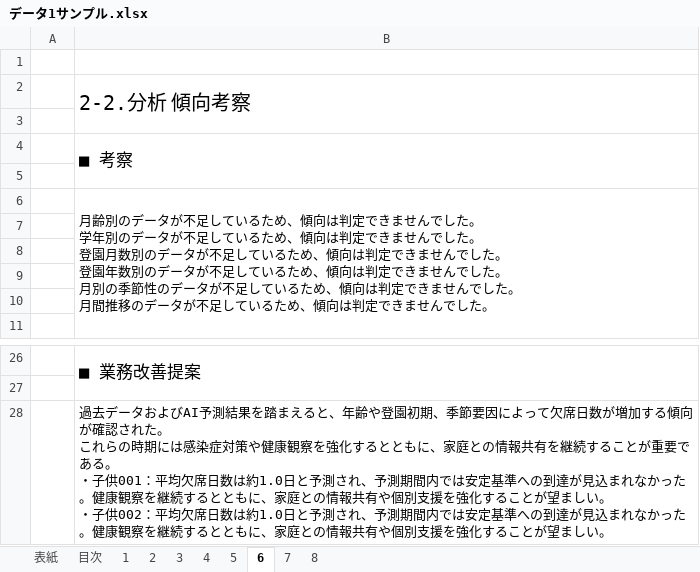
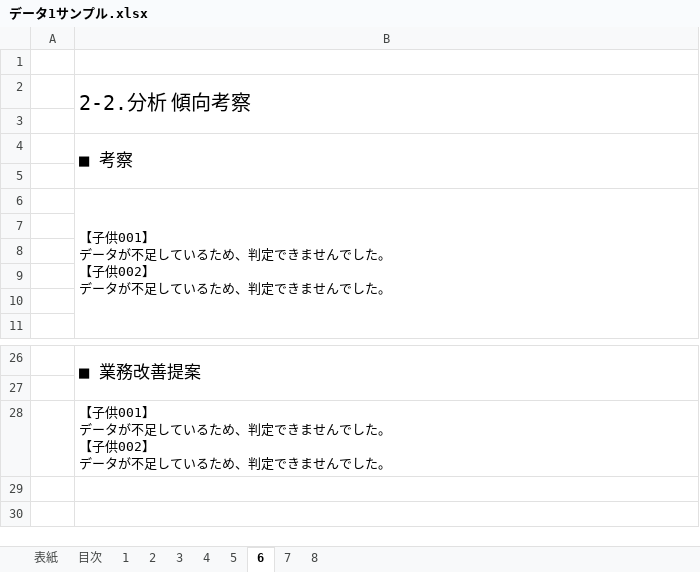
Before and after one commit to nanati915-cloud/absence-prediction, an Excel workbook: output/reports/サンプル/データ1サンプル.xlsx, sheet 6, drawn as a sheet; only a part is shown, gaps mark what is left out; values as stored, in another font and other column widths than the file's, no borders; ↵ is a line break in a cell; the diff names each change by its address in the sheet, - before the commit and + after, or states it on an @@ line.

```diff
--- a/output/reports/サンプル/データ1サンプル.xlsx (sheet 6)
+++ b/output/reports/サンプル/データ1サンプル.xlsx (sheet 6)
-B6: 月齢別のデータが不足しているため、傾向は判定できませんでした。 ↵ 学年別のデータが不足しているため、傾向は判定できませんでした。 ↵ 登園月数別のデータが不足しているため、傾向は判定できませんでした。 ↵ 登園年数別のデータが不足しているため、傾向は判定できませんでした。 ↵ 月別の季節性のデータが不足しているため、傾向は判定できませんでした。 ↵ 月間推移のデータが不足しているため、傾向は判定でき…
+B6: 【子供001】 ↵ データが不足しているため、判定できませんでした。 ↵ 【子供002】 ↵ データが不足しているため、判定でき…
-B28: 過去データおよびAI予測結果を踏まえると、年齢や登園初期、季節要因によって欠席日数が増加する傾向が確認された。 ↵ これらの時期には感染症対策や健康観察を強化するとともに、家庭との情報共有を継続することが重要である。 ↵ ・子供001：平均欠席日数は約1.0日と予測され、予測期間内では安定基準への到達が見込まれなかった。健康観察を継続するとともに、家庭との情報共有や個別支援を強化することが望ましい。 ↵ ・子供002：平均欠席日数は約1.0日と予測され、予測期間内では安定基準への到達が見込まれなかった。健康観察を継続するとともに、家庭との情報共有や個別支援を強化することが望ましい。
+B28: 【子供001】 ↵ データが不足しているため、判定できませんでした。 ↵ 【子供002】 ↵ データが不足しているため、判定できませんでした。
```
Also changed, not shown: sheet 2, sheet 8, sheet 表紙, output/reports/サンプル/サンプル1.xlsx, output/reports/サンプル/サンプル2.xlsx, 28 other files.
